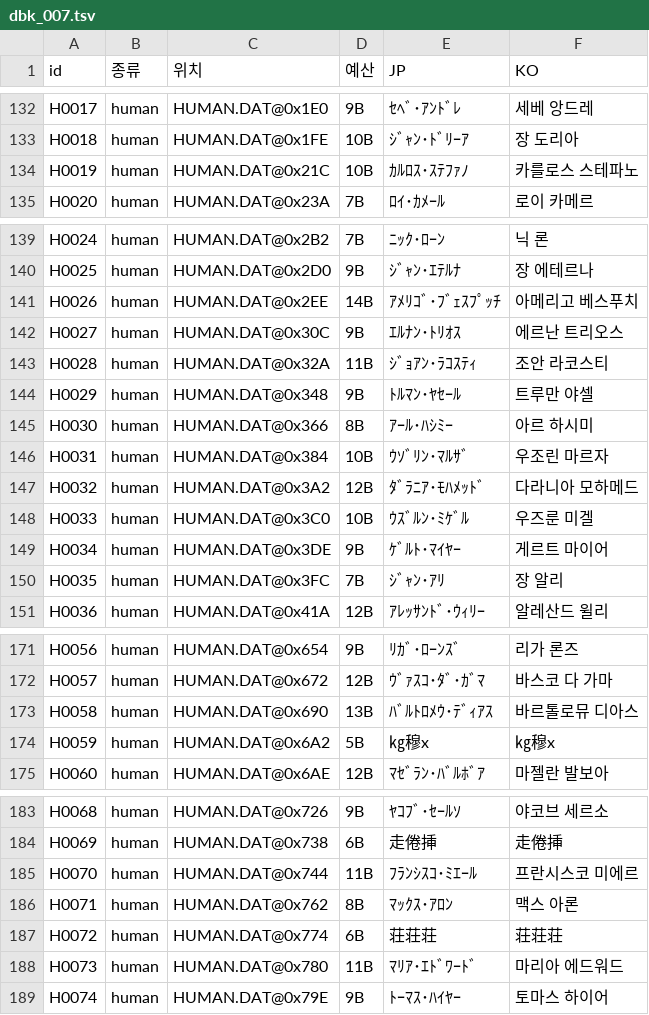
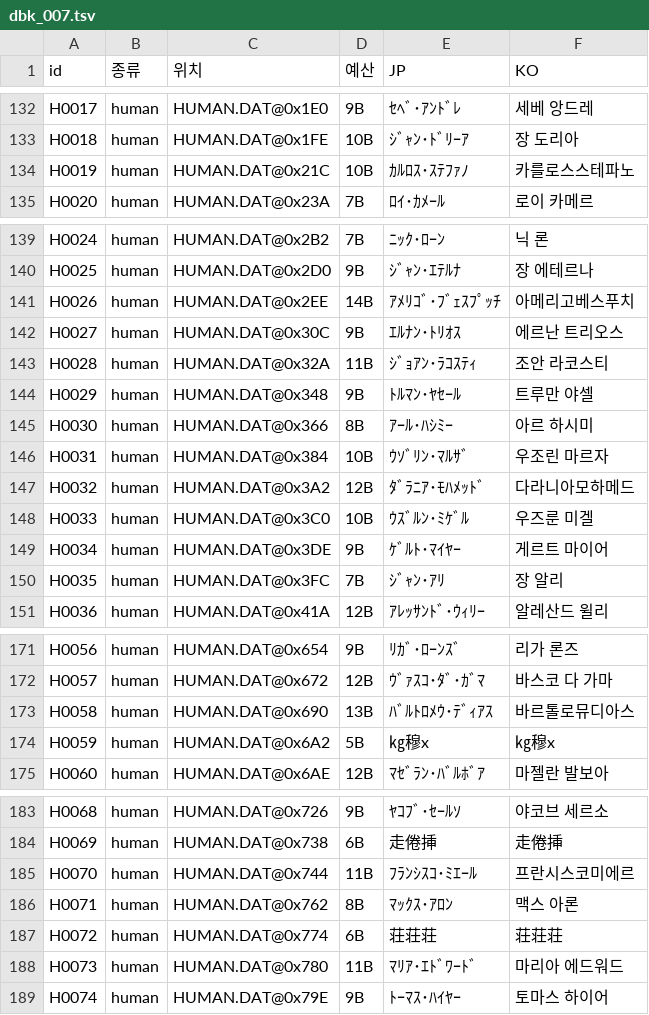
Before and after one commit to hospi0/daibouken-kr-patch, a TSV file: work/text/kr/dbk_007.tsv, drawn as a sheet; only a part is shown, gaps mark what is left out; the diff covers the shown part only.

```diff
--- a/work/text/kr/dbk_007.tsv
+++ b/work/text/kr/dbk_007.tsv
@@ -133,3 +133,3 @@ H0017	human	HUMAN.DAT@0x1E0	9B	ｾﾍﾞ･ｱﾝﾄﾞﾚ	세베 앙드레
 H0018	human	HUMAN.DAT@0x1FE	10B	ｼﾞｬﾝ･ﾄﾞﾘｰｱ	장 도리아
-H0019	human	HUMAN.DAT@0x21C	10B	ｶﾙﾛｽ･ｽﾃﾌｧﾉ	카를로스 스테파노
+H0019	human	HUMAN.DAT@0x21C	10B	ｶﾙﾛｽ･ｽﾃﾌｧﾉ	카를로스스테파노
 H0020	human	HUMAN.DAT@0x23A	7B	ﾛｲ･ｶﾒｰﾙ	로이 카메르
@@ -140,3 +140,3 @@ H0024	human	HUMAN.DAT@0x2B2	7B	ﾆｯｸ･ﾛｰﾝ	닉 론
 H0025	human	HUMAN.DAT@0x2D0	9B	ｼﾞｬﾝ･ｴﾃﾙﾅ	장 에테르나
-H0026	human	HUMAN.DAT@0x2EE	14B	ｱﾒﾘｺﾞ･ﾌﾞｪｽﾌﾟｯﾁ	아메리고 베스푸치
+H0026	human	HUMAN.DAT@0x2EE	14B	ｱﾒﾘｺﾞ･ﾌﾞｪｽﾌﾟｯﾁ	아메리고베스푸치
 H0027	human	HUMAN.DAT@0x30C	9B	ｴﾙﾅﾝ･ﾄﾘｵｽ	에르난 트리오스
@@ -146,3 +146,3 @@ H0030	human	HUMAN.DAT@0x366	8B	ｱｰﾙ･ﾊｼﾐｰ	아르 하시미
 H0031	human	HUMAN.DAT@0x384	10B	ｳｿﾞﾘﾝ･ﾏﾙｻﾞ	우조린 마르자
-H0032	human	HUMAN.DAT@0x3A2	12B	ﾀﾞﾗﾆｱ･ﾓﾊﾒｯﾄﾞ	다라니아 모하메드
+H0032	human	HUMAN.DAT@0x3A2	12B	ﾀﾞﾗﾆｱ･ﾓﾊﾒｯﾄﾞ	다라니아모하메드
 H0033	human	HUMAN.DAT@0x3C0	10B	ｳｽﾞﾙﾝ･ﾐｹﾞﾙ	우즈룬 미겔
@@ -172,3 +172,3 @@ H0056	human	HUMAN.DAT@0x654	9B	ﾘｶﾞ･ﾛｰﾝｽﾞ	리가 론즈
 H0057	human	HUMAN.DAT@0x672	12B	ｳﾞｧｽｺ･ﾀﾞ･ｶﾞﾏ	바스코 다 가마
-H0058	human	HUMAN.DAT@0x690	13B	ﾊﾞﾙﾄﾛﾒｳ･ﾃﾞｨｱｽ	바르톨로뮤 디아스
+H0058	human	HUMAN.DAT@0x690	13B	ﾊﾞﾙﾄﾛﾒｳ･ﾃﾞｨｱｽ	바르톨로뮤디아스
 H0059	human	HUMAN.DAT@0x6A2	5B	㎏穆x	㎏穆x
@@ -184,3 +184,3 @@ H0068	human	HUMAN.DAT@0x726	9B	ﾔｺﾌﾞ･ｾｰﾙｿ	야코브 세르소
 H0069	human	HUMAN.DAT@0x738	6B	走倦挿	走倦挿
-H0070	human	HUMAN.DAT@0x744	11B	ﾌﾗﾝｼｽｺ･ﾐｴｰﾙ	프란시스코 미에르
+H0070	human	HUMAN.DAT@0x744	11B	ﾌﾗﾝｼｽｺ･ﾐｴｰﾙ	프란시스코미에르
 H0071	human	HUMAN.DAT@0x762	8B	ﾏｯｸｽ･ｱﾛﾝ	맥스 아론
```
Also changed, not shown: 1 edited cell elsewhere in this file, 1 other file.
